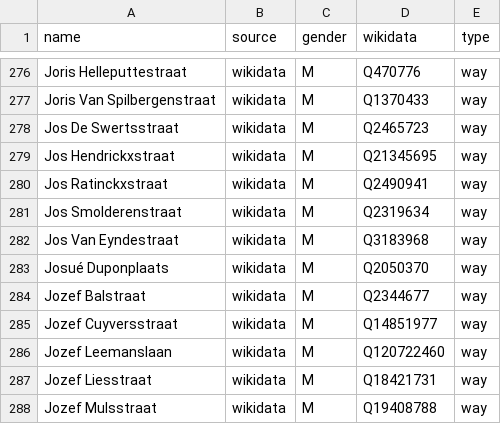
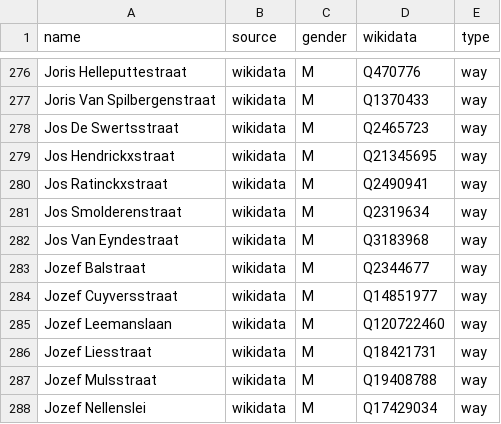
Before and after one commit to EqualStreetNames/equalstreetnames-antwerpen, a CSV file: data/gender.csv, drawn as a sheet; only a part is shown, gaps mark what is left out; the shorter side is filled out with more unchanged rows; the diff names each change by its address in the sheet, - before the commit and + after, or states it on an @@ line.

```diff
--- a/data/gender.csv
+++ b/data/gender.csv
-row 283: Josué Duponplaats | wikidata | M | Q2050370 | way
```
Also changed, not shown: data/other.csv, 3 other files.
